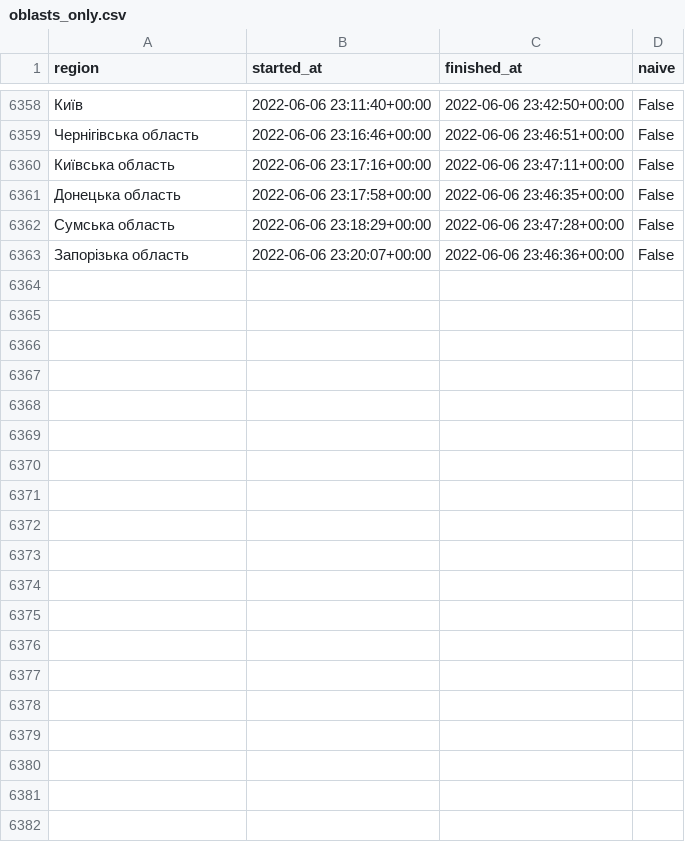
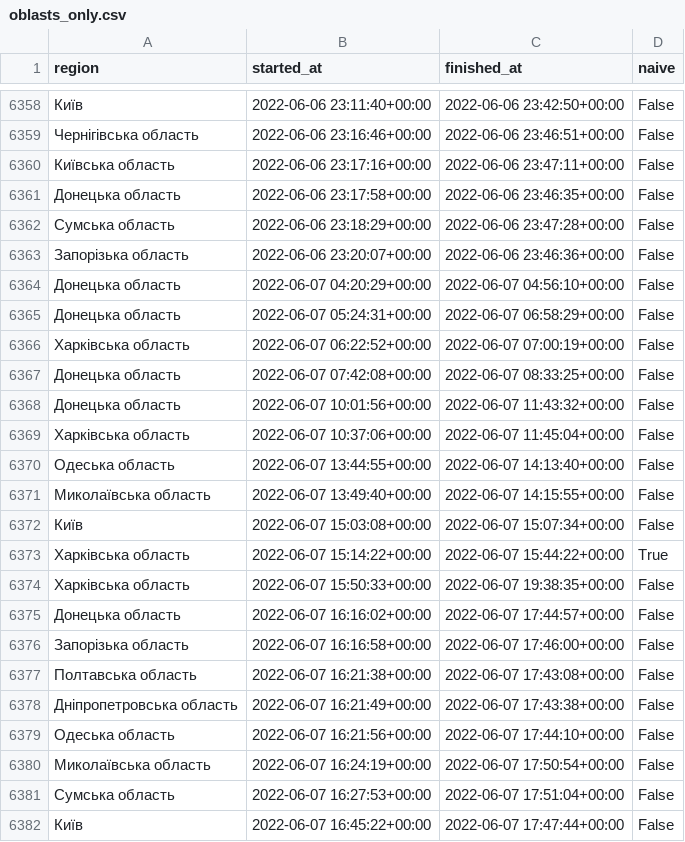
Before and after one commit to Vadimkin/ukrainian-air-raid-sirens-dataset, a CSV file: datasets/oblasts_only.csv, drawn as a sheet; only a part is shown, gaps mark what is left out; the diff covers the shown part only.

```diff
--- a/datasets/oblasts_only.csv
+++ b/datasets/oblasts_only.csv
@@ -6363 +6363,20 @@ region,started_at,finished_at,naive
 Запорізька область,2022-06-06 23:20:07+00:00,2022-06-06 23:46:36+00:00,False
+Донецька область,2022-06-07 04:20:29+00:00,2022-06-07 04:56:10+00:00,False
+Донецька область,2022-06-07 05:24:31+00:00,2022-06-07 06:58:29+00:00,False
+Харківська область,2022-06-07 06:22:52+00:00,2022-06-07 07:00:19+00:00,False
+Донецька область,2022-06-07 07:42:08+00:00,2022-06-07 08:33:25+00:00,False
+Донецька область,2022-06-07 10:01:56+00:00,2022-06-07 11:43:32+00:00,False
+Харківська область,2022-06-07 10:37:06+00:00,2022-06-07 11:45:04+00:00,False
+Одеська область,2022-06-07 13:44:55+00:00,2022-06-07 14:13:40+00:00,False
+Миколаївська область,2022-06-07 13:49:40+00:00,2022-06-07 14:15:55+00:00,False
+Київ,2022-06-07 15:03:08+00:00,2022-06-07 15:07:34+00:00,False
+Харківська область,2022-06-07 15:14:22+00:00,2022-06-07 15:44:22+00:00,True
+Харківська область,2022-06-07 15:50:33+00:00,2022-06-07 19:38:35+00:00,False
+Донецька область,2022-06-07 16:16:02+00:00,2022-06-07 17:44:57+00:00,False
+Запорізька область,2022-06-07 16:16:58+00:00,2022-06-07 17:46:00+00:00,False
+Полтавська область,2022-06-07 16:21:38+00:00,2022-06-07 17:43:08+00:00,False
+Дніпропетровська область,2022-06-07 16:21:49+00:00,2022-06-07 17:43:38+00:00,False
+Одеська область,2022-06-07 16:21:56+00:00,2022-06-07 17:44:10+00:00,False
+Миколаївська область,2022-06-07 16:24:19+00:00,2022-06-07 17:50:54+00:00,False
+Сумська область,2022-06-07 16:27:53+00:00,2022-06-07 17:51:04+00:00,False
+Київ,2022-06-07 16:45:22+00:00,2022-06-07 17:47:44+00:00,False
```
Also changed, not shown: 21 added rows elsewhere in this file, datasets/full_data.csv.
